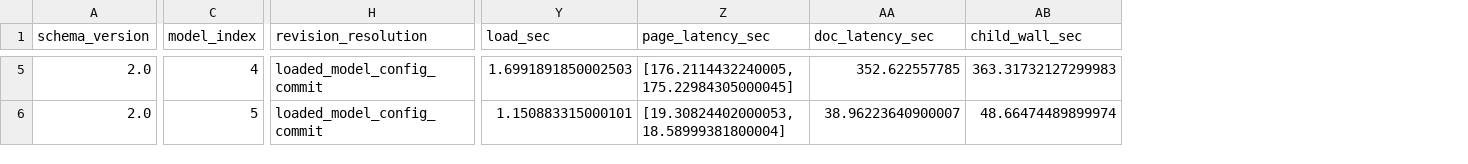
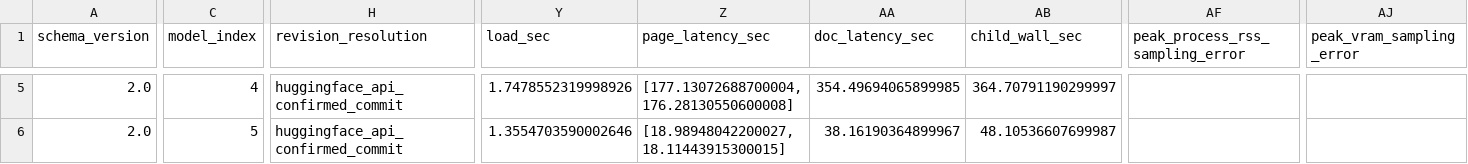
Before and after one commit to choco9966/docinsights-2026, a CSV file: research/ocr-small-models/raw/v2/results.csv, drawn as a sheet; only a part is shown, gaps mark what is left out; the diff covers the shown part only; the diff names each change by its address in the sheet, - before the commit and + after, or states it on an @@ line.

```diff
--- a/research/ocr-small-models/raw/v2/results.csv
+++ b/research/ocr-small-models/raw/v2/results.csv
+column AF (peak_process_rss_sampling_error), empty
+column AJ (peak_vram_sampling_error), empty
-H5:H6 (revision_resolution): loaded_model_config_commit
+H5:H6 (revision_resolution): huggingface_api_confirmed_commit
-Y5 (load_sec): 1.6991891850002503
+Y5 (load_sec): 1.7478552319998926
-Z5 (page_latency_sec): [176.2114432240005,175.22984305000045]
+Z5 (page_latency_sec): [177.13072688700004,176.28130550600008]
-AA5 (doc_latency_sec): 352.622557785
+AA5 (doc_latency_sec): 354.49694065899985
-AB5 (child_wall_sec): 363.31732127299983
+AB5 (child_wall_sec): 364.70791190299997
-Y6 (load_sec): 1.150883315000101
+Y6 (load_sec): 1.3554703590002646
-Z6 (page_latency_sec): [19.30824402000053,18.58999381800004]
+Z6 (page_latency_sec): [18.98948042200027,18.11443915300015]
-AA6 (doc_latency_sec): 38.96223640900007
+AA6 (doc_latency_sec): 38.16190364899967
-AB6 (child_wall_sec): 48.66474489899974
+AB6 (child_wall_sec): 48.10536607699987
```
Also changed, not shown: 35 edited cells elsewhere in this file, research/ocr-small-models/generated/comparison.csv, research/ocr-small-models/generated/measured-raw.csv, 24 other files.
